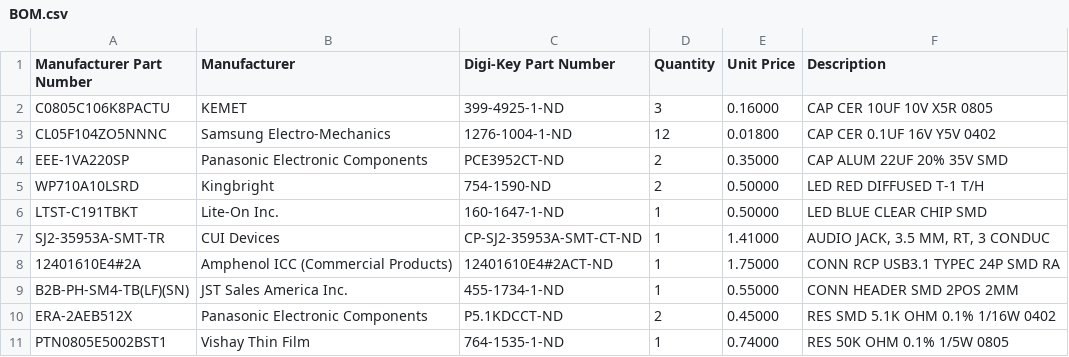
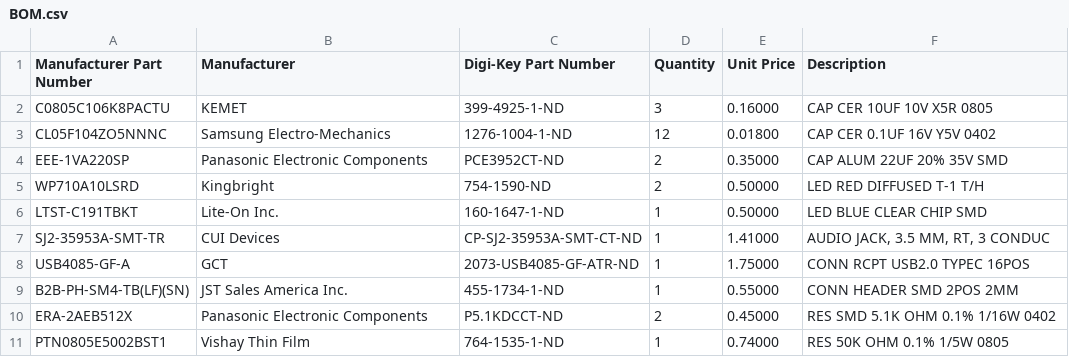
Before and after one commit to jbush001/HeadphoneGuitarPracticeAmp, a CSV file: logic_board/BOM.csv, drawn as a sheet; only a part is shown.

```diff
--- a/logic_board/BOM.csv
+++ b/logic_board/BOM.csv
@@ -7,3 +7,3 @@
 "SJ2-35953A-SMT-TR","CUI Devices","CP-SJ2-35953A-SMT-CT-ND","1","1.41000","AUDIO JACK, 3.5 MM, RT, 3 CONDUC"
-"12401610E4#2A","Amphenol ICC (Commercial Products)","12401610E4#2ACT-ND","1","1.75000","CONN RCP USB3.1 TYPEC 24P SMD RA"
+"USB4085-GF-A","GCT","	2073-USB4085-GF-ATR-ND","1","1.75000","CONN RCPT USB2.0 TYPEC 16POS"
 "B2B-PH-SM4-TB(LF)(SN)","JST Sales America Inc.","455-1734-1-ND","1","0.55000","CONN HEADER SMD 2POS 2MM"
```
Also changed, not shown: 4 other files.
